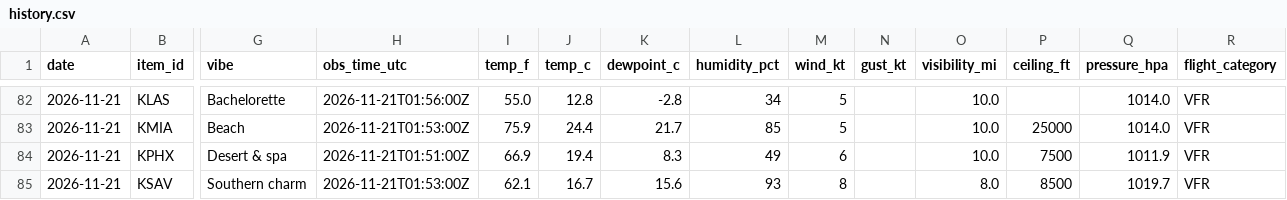
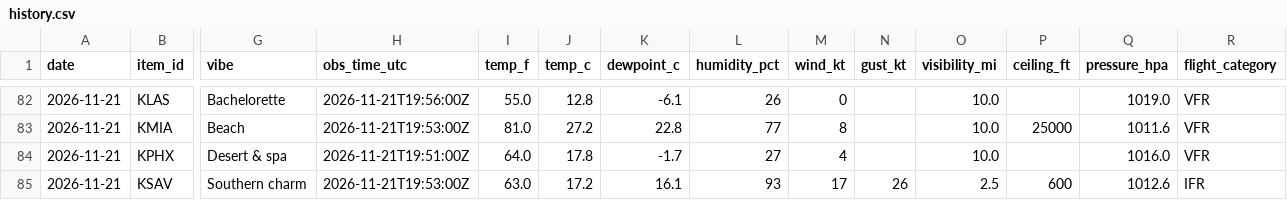
Before and after one commit to allisonbelll/-data-tracker, a CSV file: data/history.csv, drawn as a sheet; only a part is shown, gaps mark what is left out; the diff covers the shown part only; the diff names each change by its address in the sheet, - before the commit and + after, or states it on an @@ line.

```diff
--- a/data/history.csv
+++ b/data/history.csv
-H82 (obs_time_utc): 2026-11-21T01:56:00Z
+H82 (obs_time_utc): 2026-11-21T19:56:00Z
-K82 (dewpoint_c): -2.8
+K82 (dewpoint_c): -6.1
-L82 (humidity_pct): 34
+L82 (humidity_pct): 26
-M82 (wind_kt): 5
+M82 (wind_kt): 0
-Q82 (pressure_hpa): 1014.0
+Q82 (pressure_hpa): 1019.0
-H83 (obs_time_utc): 2026-11-21T01:53:00Z
+H83 (obs_time_utc): 2026-11-21T19:53:00Z
-I83 (temp_f): 75.9
+I83 (temp_f): 81.0
-J83 (temp_c): 24.4
+J83 (temp_c): 27.2
-K83 (dewpoint_c): 21.7
+K83 (dewpoint_c): 22.8
-L83 (humidity_pct): 85
+L83 (humidity_pct): 77
-M83 (wind_kt): 5
+M83 (wind_kt): 8
-Q83 (pressure_hpa): 1014.0
+Q83 (pressure_hpa): 1011.6
-H84 (obs_time_utc): 2026-11-21T01:51:00Z
+H84 (obs_time_utc): 2026-11-21T19:51:00Z
-I84 (temp_f): 66.9
+I84 (temp_f): 64.0
-J84 (temp_c): 19.4
+J84 (temp_c): 17.8
-K84 (dewpoint_c): 8.3
+K84 (dewpoint_c): -1.7
-L84 (humidity_pct): 49
+L84 (humidity_pct): 27
-M84 (wind_kt): 6
+M84 (wind_kt): 4
-P84 (ceiling_ft): 7500
+P84 (ceiling_ft): (empty)
-Q84 (pressure_hpa): 1011.9
+Q84 (pressure_hpa): 1016.0
-H85 (obs_time_utc): 2026-11-21T01:53:00Z
+H85 (obs_time_utc): 2026-11-21T19:53:00Z
-I85 (temp_f): 62.1
+I85 (temp_f): 63.0
-J85 (temp_c): 16.7
+J85 (temp_c): 17.2
-K85 (dewpoint_c): 15.6
+K85 (dewpoint_c): 16.1
-M85 (wind_kt): 8
+M85 (wind_kt): 17
-N85 (gust_kt): (empty)
+N85 (gust_kt): 26
-O85 (visibility_mi): 8.0
+O85 (visibility_mi): 2.5
-P85 (ceiling_ft): 8500
+P85 (ceiling_ft): 600
-Q85 (pressure_hpa): 1019.7
+Q85 (pressure_hpa): 1012.6
-R85 (flight_category): VFR
+R85 (flight_category): IFR
```
Also changed, not shown: 117 edited cells elsewhere in this file, data/runs.csv, 2 other files.
